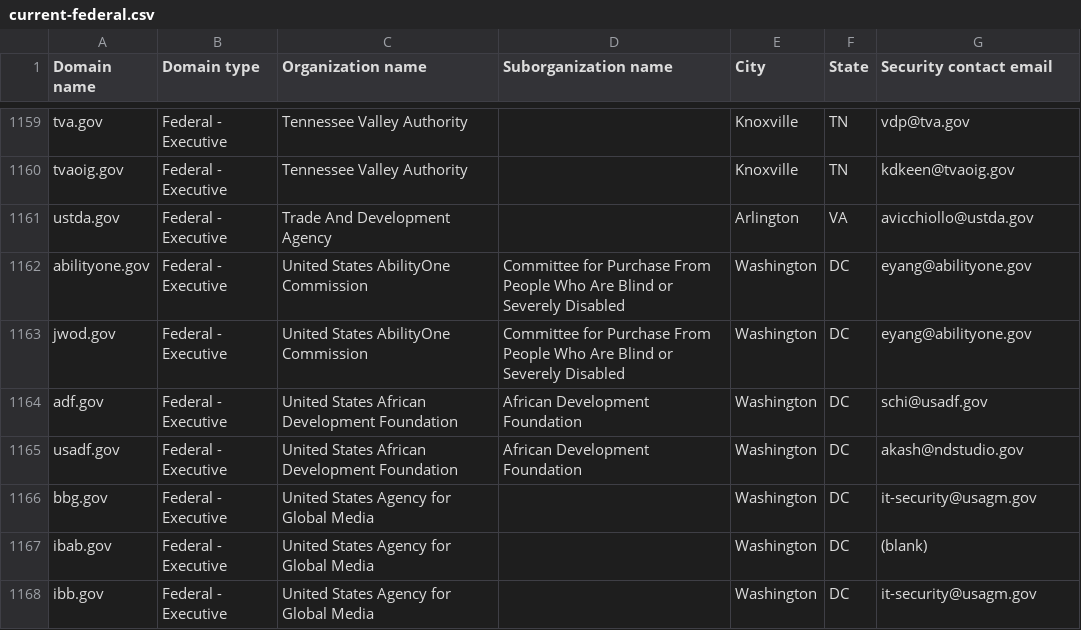
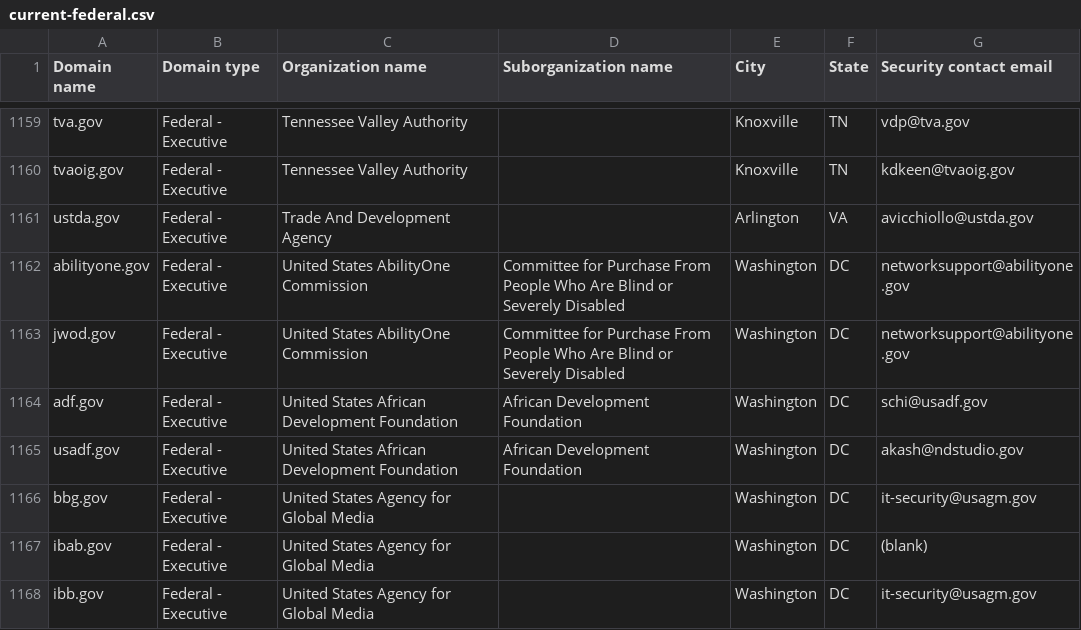
Before and after one commit to zandercymatics/dotgov-data, a CSV file: current-federal.csv, drawn as a sheet; only a part is shown, gaps mark what is left out.

Commit message:
Flat: latest data (2026-04-16T06:51:16.687Z) {   "date": "2026-04-16T06:51:16.687Z",   "files": [     {       "name": "current-federal.csv",       "deltaBytes": 18,       "source": "https://manage.get.gov/api/v1/get-report/current-federal"     },     {       "name": "current-full.csv",       "deltaBytes": 453,       "source": "https://manage.get.gov/api/v1/get-report/current-full"     }   ] }

```diff
--- a/current-federal.csv
+++ b/current-federal.csv
@@ -1161,4 +1161,4 @@ tvaoig.gov,Federal - Executive,Tennessee Valley Authority,,Knoxville,TN,kdkeen@t
 ustda.gov,Federal - Executive,Trade And Development Agency,,Arlington,VA,avicchiollo@ustda.gov
-abilityone.gov,Federal - Executive,United States AbilityOne Commission,Committee for Purchase From People Who Are Blind or Severely Disabled,Washington,DC,eyang@abilityone.gov
-jwod.gov,Federal - Executive,United States AbilityOne Commission,Committee for Purchase From People Who Are Blind or Severely Disabled,Washington,DC,eyang@abilityone.gov
+abilityone.gov,Federal - Executive,United States AbilityOne Commission,Committee for Purchase From People Who Are Blind or Severely Disabled,Washington,DC,networksupport@abilityone.gov
+jwod.gov,Federal - Executive,United States AbilityOne Commission,Committee for Purchase From People Who Are Blind or Severely Disabled,Washington,DC,networksupport@abilityone.gov
 adf.gov,Federal - Executive,United States African Development Foundation,African Development Foundation,Washington,DC,schi@usadf.gov
```
Also changed, not shown: 1 other file.
